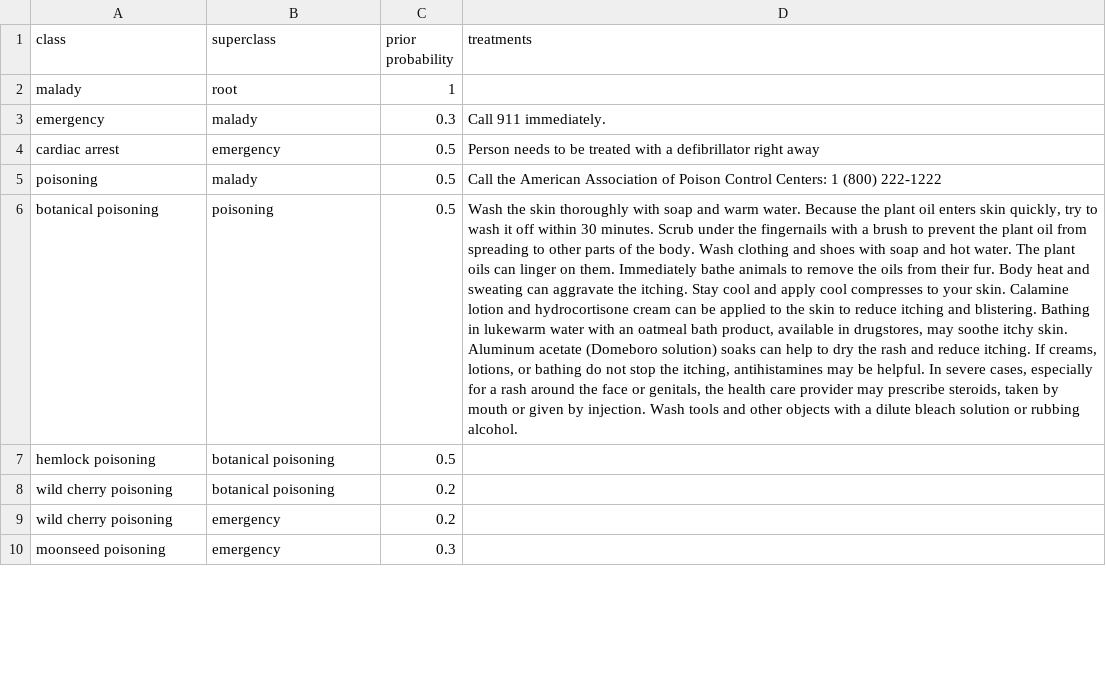
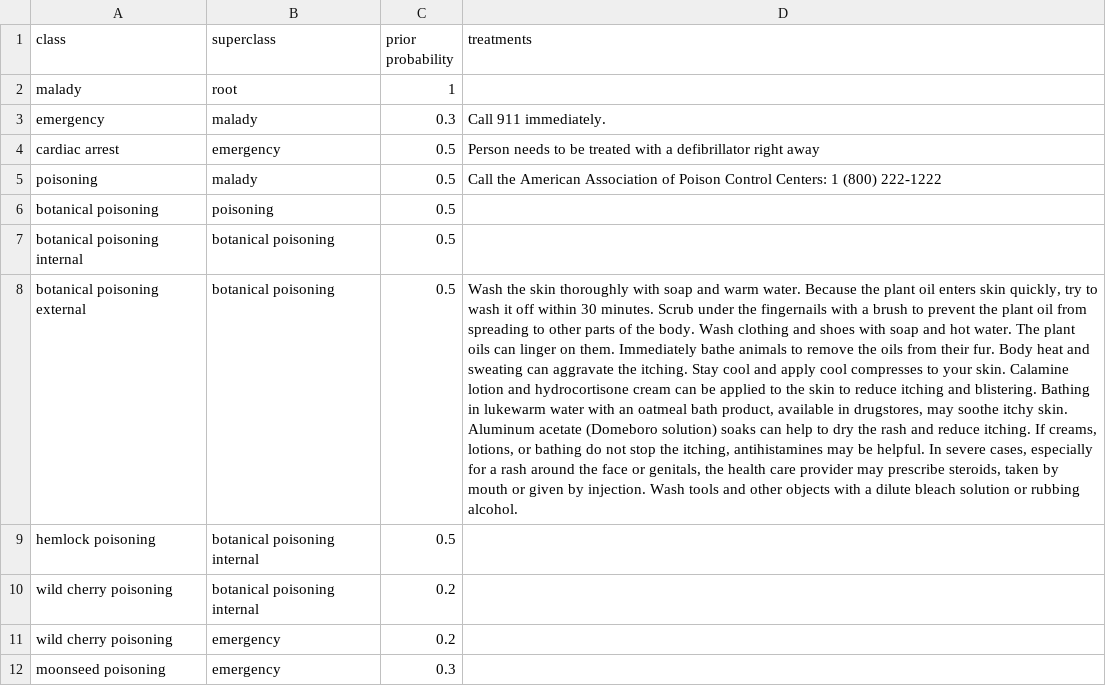
Before and after one commit to rush8192/bmi210-project, a CSV file: data/210-ont.csv, drawn as a sheet; only a part is shown; addresses are those after the commit; the diff covers the shown part only; the diff names each change by its address in the sheet, - before the commit and + after, or states it on an @@ line.

```diff
--- a/data/210-ont.csv
+++ b/data/210-ont.csv
-D6 (treatments): Wash the skin thoroughly with soap and warm water. Because the plant oil enters skin quickly, try to wash it off within 30 minutes. Scrub under the fingernails with a brush to prevent the plant oil from spreading to other parts of the body. Wash clothing and shoes with soap and hot water. The plant oils can linger on them. Immediately bathe animals to remove the oils from their fur. Body heat and sweating can aggravate the itching. Stay cool and apply cool compresses to your skin. Calamine lotion and hydrocortisone cream can be applied to the skin to reduce itching and blistering. Bathing in lukewarm water with an oatmeal bath product, available in drugstores, may soothe itchy skin. Aluminum acetate (Domeboro solution) soaks can help to dry the rash and reduce itching. If creams, lotions, or bathing do not stop the itching, antihistamines may be helpful. In severe cases, especially for a rash around the face or genitals, the health care provider may prescribe steroids, taken by mouth or given by injection. Wash tools and other objects with a dilute bleach solution or rubbing alcohol.
+D6 (treatments): (empty)
+row 7: botanical poisoning internal | botanical poisoning | 0.5
+row 8: botanical poisoning external | botanical poisoning | 0.5 | Wash the skin thoroughly with soap and warm water. Because the plant oil enters skin quickly, try to wash it off within 30 minutes. Scrub under the fingernails with a brush to prevent the plant oil from spreading to other parts of the body. Wash clothing and shoes with soap and hot water. The plant oils can linger on them. Immediately bathe animals to remove the oils from their fur. Body heat and sweating can aggravate the itching. Stay cool and apply cool compresses to your skin. Calamine lotion and hydrocortisone cream can be applied to the skin to reduce itching and blistering. Bathing in lukewarm water with an oatmeal bath product, available in drugstores, may soothe itchy skin. Aluminum acetate (Domeboro solution) soaks can help to dry the rash and reduce itching. If creams, lotions, or bathing do not stop the itching, antihistamines may be helpful. In severe cases, especially for a rash around the face or genitals, the health care provider may prescribe steroids, taken by mouth or given by injection. Wash tools and other objects with a dilute bleach solution or rubbing alcohol.
-B9:B10 (superclass): botanical poisoning
+B9:B10 (superclass): botanical poisoning internal
```
Also changed, not shown: 15 edited cells elsewhere in this file, data/210-dis-symp.csv, data/210-symp-syn.csv, 4 other files.
